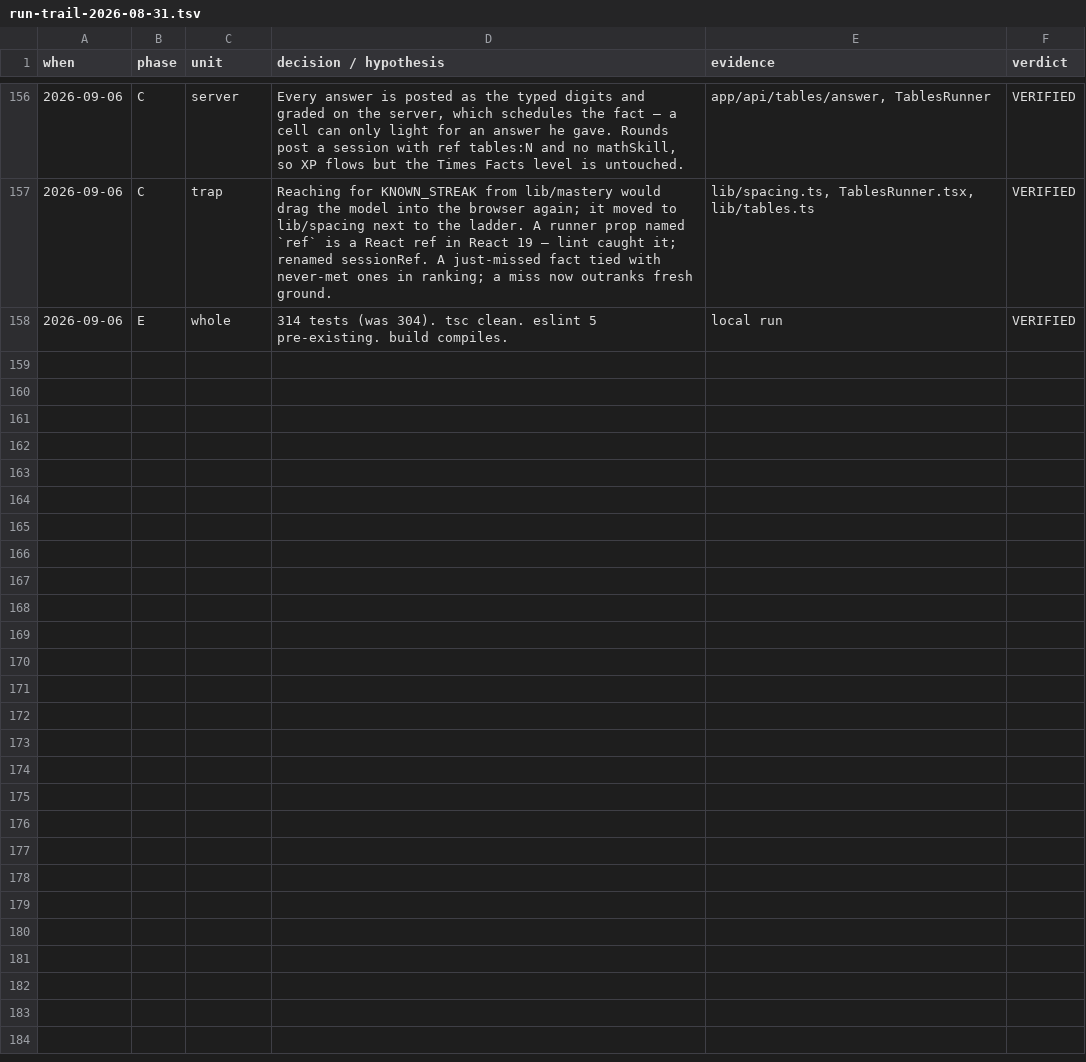
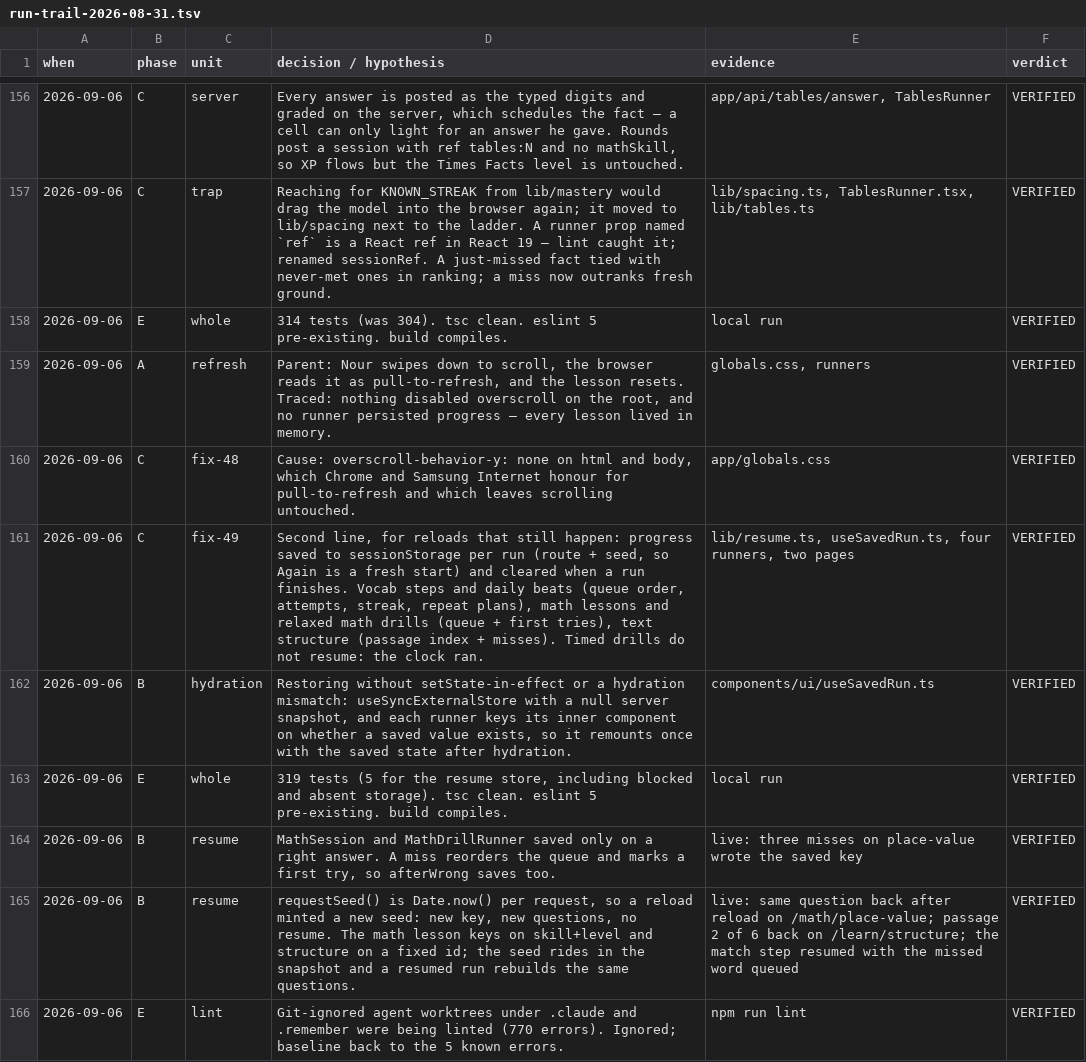
Before and after one commit to Mbareck21/Edu-app, a TSV file: docs/run-trail-2026-08-31.tsv, drawn as a sheet; only a part is shown, gaps mark what is left out; the diff names each change by its address in the sheet, - before the commit and + after, or states it on an @@ line.

```diff
--- a/docs/run-trail-2026-08-31.tsv
+++ b/docs/run-trail-2026-08-31.tsv
+row 159: 2026-09-06 | A | refresh | Parent: Nour swipes down to scroll, the browser reads it as pull-to-refresh, and the lesson resets. Traced: nothing disabled overscroll on the root, and no runner persisted progress — every lesson lived in memory. | globals.css, runners | VERIFIED
+row 160: 2026-09-06 | C | fix-48 | Cause: overscroll-behavior-y: none on html and body, which Chrome and Samsung Internet honour for pull-to-refresh and which leaves scrolling untouched. | app/globals.css | VERIFIED
+row 161: 2026-09-06 | C | fix-49 | Second line, for reloads that still happen: progress saved to sessionStorage per run (route + seed, so Again is a fresh start) and cleared when a run finishes. Vocab steps and daily beats (queue order, attempts, streak, repeat plans), math lessons and relaxed math drills (queue + first tries), text structure (passage index + misses). Timed drills do not resume: the clock ran. | lib/resume.ts, useSavedRun.ts, four runners, two pages | VERIFIED
+row 162: 2026-09-06 | B | hydration | Restoring without setState-in-effect or a hydration mismatch: useSyncExternalStore with a null server snapshot, and each runner keys its inner component on whether a saved value exists, so it remounts once with the saved state after hydration. | components/ui/useSavedRun.ts | VERIFIED
+row 163: 2026-09-06 | E | whole | 319 tests (5 for the resume store, including blocked and absent storage). tsc clean. eslint 5 pre-existing. build compiles. | local run | VERIFIED
+row 164: 2026-09-06 | B | resume | MathSession and MathDrillRunner saved only on a right answer. A miss reorders the queue and marks a first try, so afterWrong saves too. | live: three misses on place-value wrote the saved key | VERIFIED
+row 165: 2026-09-06 | B | resume | requestSeed() is Date.now() per request, so a reload minted a new seed: new key, new questions, no resume. The math lesson keys on skill+level and structure on a fixed id; the seed rides in the snapshot and a resumed run rebuilds the same questions. | live: same question back after reload on /math/place-value; passage 2 of 6 back on /learn/structure; the match step resumed with the missed word queued | VERIFIED
+row 166: 2026-09-06 | E | lint | Git-ignored agent worktrees under .claude and .remember were being linted (770 errors). Ignored; baseline back to the 5 known errors. | npm run lint | VERIFIED
```
Also changed, not shown: 11 other files.
